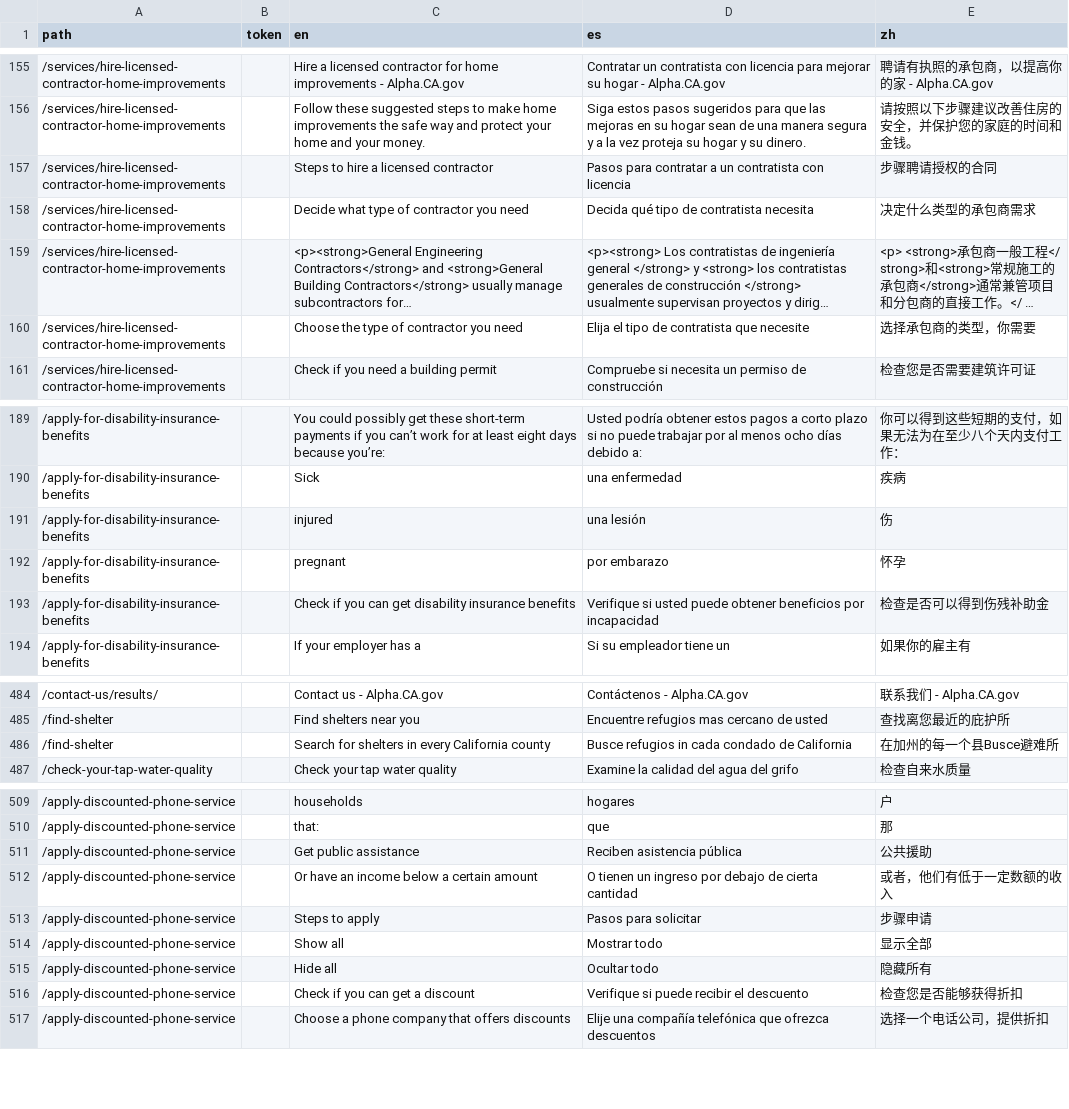
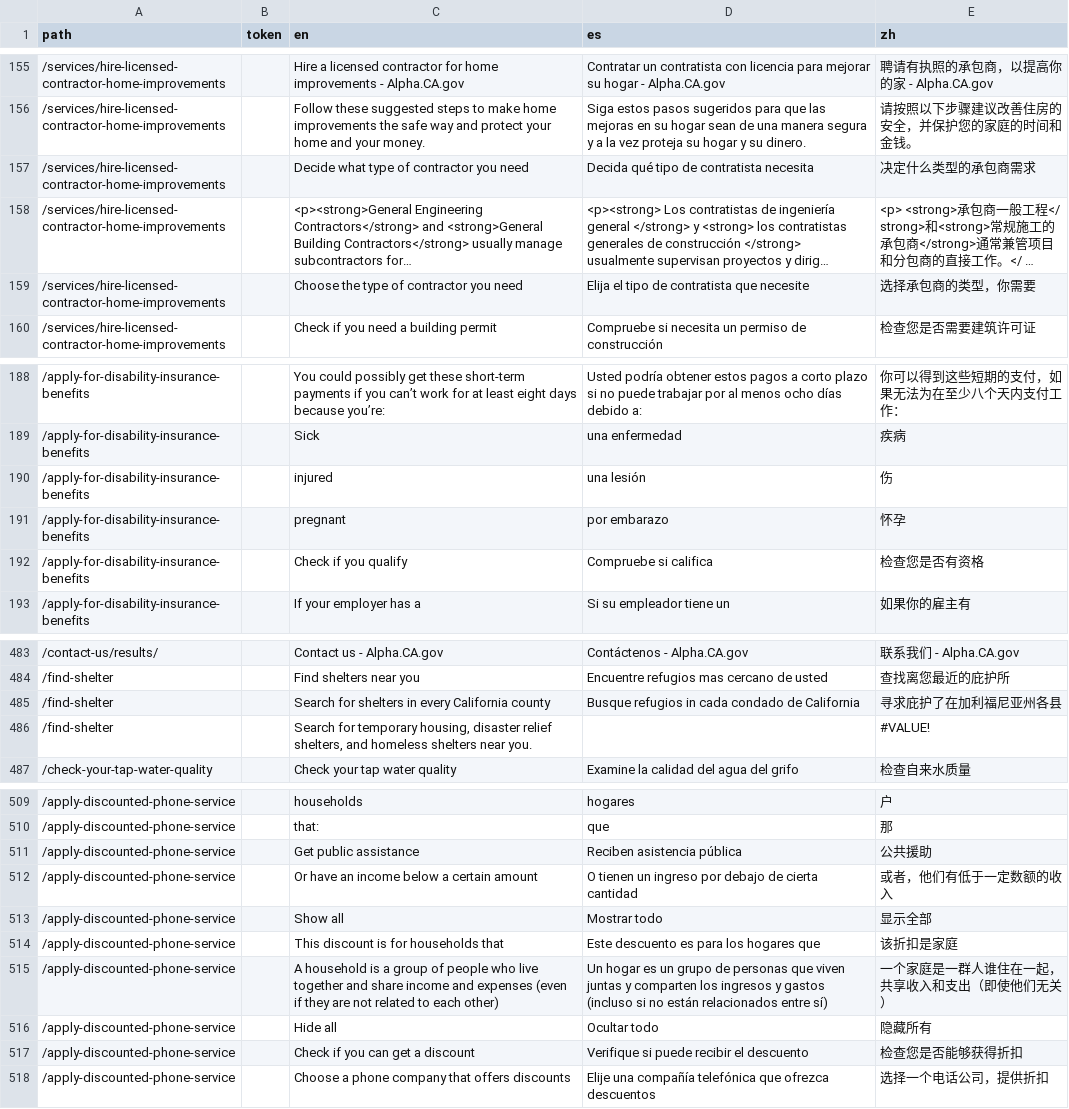
Before and after one commit to cagov/Alpha, a CSV file: src/lang-global.csv, drawn as a sheet; only a part is shown, gaps mark what is left out; long unchanged cells end in ….

Commit message:
merge

```diff
--- a/src/lang-global.csv
+++ b/src/lang-global.csv
@@ -156,3 +156,2 @@ path,token,en,es,zh
 /services/hire-licensed-contractor-home-improvements,,Follow these suggested steps to make home improvements the safe way and protect your home and your money.,Siga estos pasos sugeridos para que las mejoras en su hogar sean de una manera segura y a la vez proteja su hogar y su dinero.,请按照以下步骤建议改善住房的安全，并保护您的家庭的时间和金钱。
-/services/hire-licensed-contractor-home-improvements,,Steps to hire a licensed contractor,Pasos para contratar a un contratista con licencia,步骤聘请授权的合同
 /services/hire-licensed-contractor-home-improvements,,Decide what type of contractor you need,Decida qué tipo de contratista necesita,决定什么类型的承包商需求
@@ -192,3 +191,5 @@ path,token,en,es,zh
 /apply-for-disability-insurance-benefits,,pregnant,por embarazo,怀孕
-/apply-for-disability-insurance-benefits,,Check if you can get disability insurance benefits,Verifique si usted puede obtener beneficios por incapacidad,检查是否可以得到伤残补助金
+/apply-for-disability-insurance-benefits,,Check if you qualify,"Compruebe si califica
+","检查您是否有资格
+"
 /apply-for-disability-insurance-benefits,,If your employer has a,Si su empleador tiene un,如果你的雇主有
@@ -485,3 +486,4 @@ path,token,en,es,zh
 /find-shelter,,Find shelters near you,Encuentre refugios mas cercano de usted ,查找离您最近的庇护所
-/find-shelter,,Search for shelters in every California county,Busce refugios in cada condado de California,在加州的每一个县Busce避难所
+/find-shelter,,Search for shelters in every California county,Busque refugios in cada condado de California,寻求庇护了在加利福尼亚州各县
+/find-shelter,,"Search for temporary housing, disaster relief shelters, and homeless shelters near you.",,#VALUE!
 /check-your-tap-water-quality,,Check your tap water quality,Examine la calidad del agua del grifo,检查自来水质量
@@ -512,4 +514,5 @@ path,token,en,es,zh
 /apply-discounted-phone-service,,Or have an income below a certain amount,O tienen un ingreso por debajo de cierta cantidad,或者，他们有低于一定数额的收入
-/apply-discounted-phone-service,,Steps to apply,Pasos para solicitar,步骤申请
 /apply-discounted-phone-service,,Show all,Mostrar todo,显示全部
+/apply-discounted-phone-service,,This discount is for households that,Este descuento es para los hogares que,该折扣是家庭
+/apply-discounted-phone-service,,A household is a group of people who live together and share income and expenses (even if they are not related to each other),Un hogar es un grupo de personas que viven juntas y comparten los ingresos y gastos (incluso si no están relacionados entre sí),一个家庭是一群人谁住在一起，共享收入和支出（即使他们无关）
 /apply-discounted-phone-service,,Hide all,Ocultar todo,隐藏所有
```
